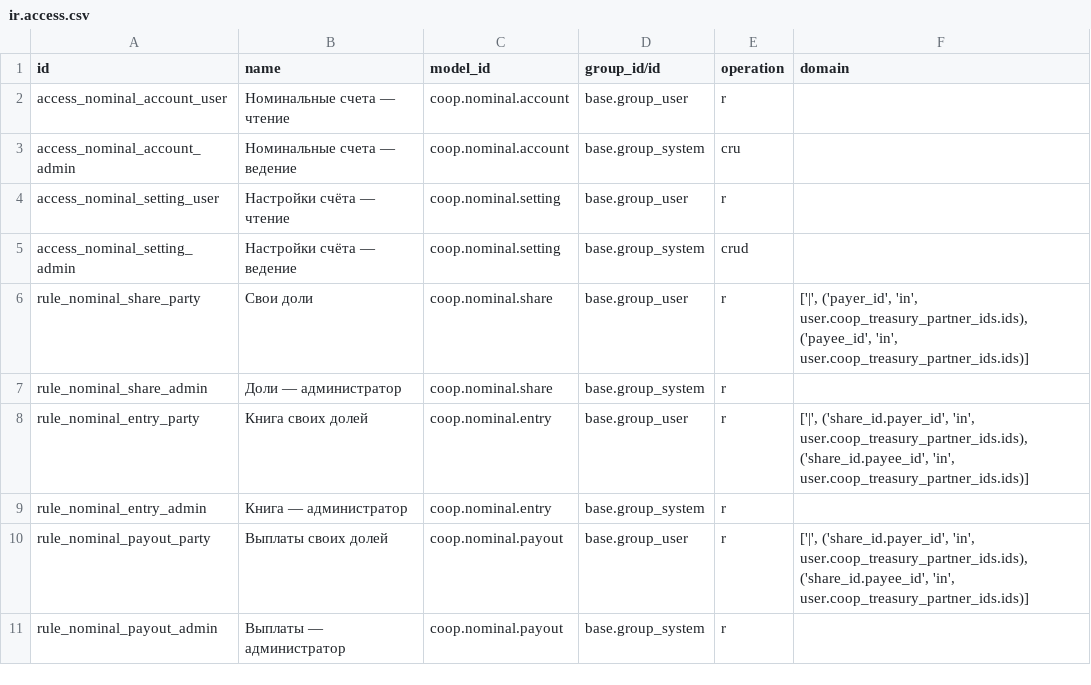
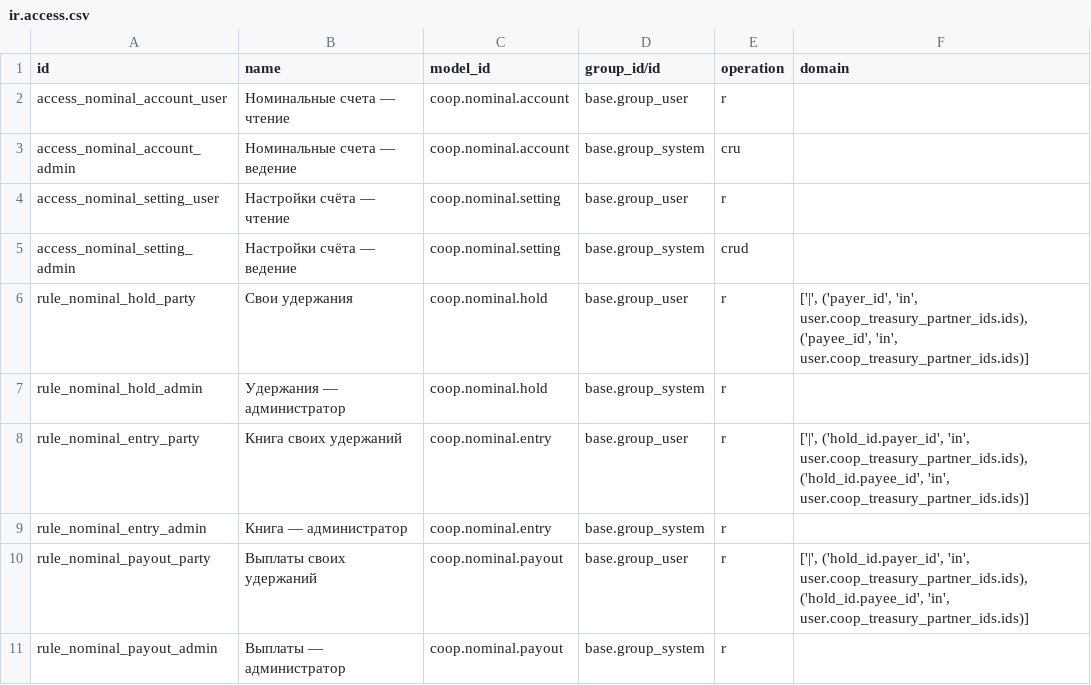
Before and after one commit to daocooptech/dao-cooptech-odoo, a CSV file: coop_nominal/security/ir.access.csv, drawn as a sheet.

```diff
--- a/coop_nominal/security/ir.access.csv
+++ b/coop_nominal/security/ir.access.csv
@@ -5,16 +5,16 @@ access_nominal_setting_user,Настройки счёта — чтение,coop.
 access_nominal_setting_admin,Настройки счёта — ведение,coop.nominal.setting,base.group_system,crud,
-rule_nominal_share_party,Свои доли,coop.nominal.share,base.group_user,r,"
-        ['|', ('payer_id', 'in', user.coop_treasury_partner_ids.ids),
-         ('payee_id', 'in', user.coop_treasury_partner_ids.ids)]
-      "
-rule_nominal_share_admin,Доли — администратор,coop.nominal.share,base.group_system,r,
-rule_nominal_entry_party,Книга своих долей,coop.nominal.entry,base.group_user,r,"
-        ['|', ('share_id.payer_id', 'in', user.coop_treasury_partner_ids.ids),
-         ('share_id.payee_id', 'in', user.coop_treasury_partner_ids.ids)]
-      "
+rule_nominal_hold_party,Свои удержания,coop.nominal.hold,base.group_user,r,"
+        ['|', ('payer_id', 'in', user.coop_treasury_partner_ids.ids),
+         ('payee_id', 'in', user.coop_treasury_partner_ids.ids)]
+      "
+rule_nominal_hold_admin,Удержания — администратор,coop.nominal.hold,base.group_system,r,
+rule_nominal_entry_party,Книга своих удержаний,coop.nominal.entry,base.group_user,r,"
+        ['|', ('hold_id.payer_id', 'in', user.coop_treasury_partner_ids.ids),
+         ('hold_id.payee_id', 'in', user.coop_treasury_partner_ids.ids)]
+      "
 rule_nominal_entry_admin,Книга — администратор,coop.nominal.entry,base.group_system,r,
-rule_nominal_payout_party,Выплаты своих долей,coop.nominal.payout,base.group_user,r,"
-        ['|', ('share_id.payer_id', 'in', user.coop_treasury_partner_ids.ids),
-         ('share_id.payee_id', 'in', user.coop_treasury_partner_ids.ids)]
-      "
+rule_nominal_payout_party,Выплаты своих удержаний,coop.nominal.payout,base.group_user,r,"
+        ['|', ('hold_id.payer_id', 'in', user.coop_treasury_partner_ids.ids),
+         ('hold_id.payee_id', 'in', user.coop_treasury_partner_ids.ids)]
+      "
 rule_nominal_payout_admin,Выплаты — администратор,coop.nominal.payout,base.group_system,r,
```
Also changed, not shown: 12 other files.
